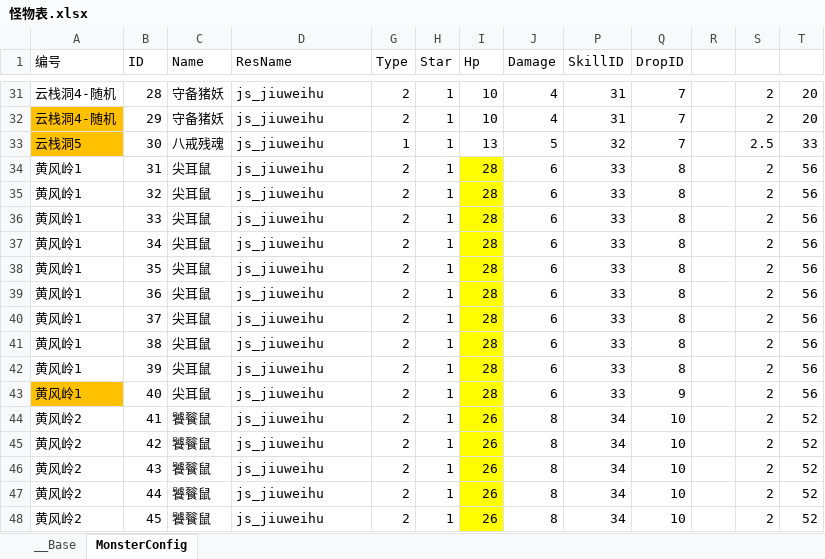
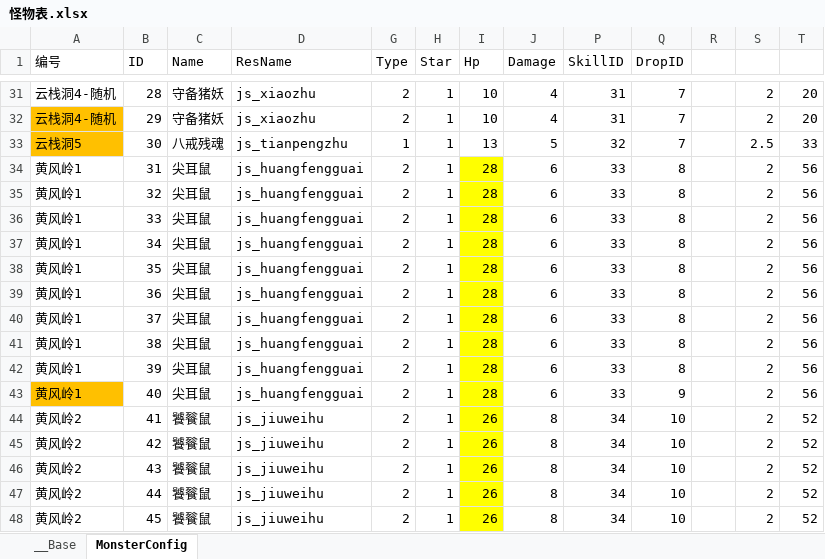
Before and after one commit to 517752548/workdir, an Excel workbook: ExcelConfig/怪物表.xlsx, sheet MonsterConfig, drawn as a sheet; only a part is shown, gaps mark what is left out; values as stored, in another font and other column widths than the file's, no borders; the diff covers the shown part only; the diff names each change by its address in the sheet, - before the commit and + after, or states it on an @@ line.

```diff
--- a/ExcelConfig/怪物表.xlsx (sheet MonsterConfig)
+++ b/ExcelConfig/怪物表.xlsx (sheet MonsterConfig)
-D31:D32 (ResName): js_jiuweihu
+D31:D32 (ResName): js_xiaozhu
-D33 (ResName): js_jiuweihu
+D33 (ResName): js_tianpengzhu
-D34:D43 (ResName): js_jiuweihu
+D34:D43 (ResName): js_huangfengguai
```
Also changed, not shown: 27 edited cells elsewhere in this sheet, ExcelConfig/战斗表.xlsx, 2 other files.
